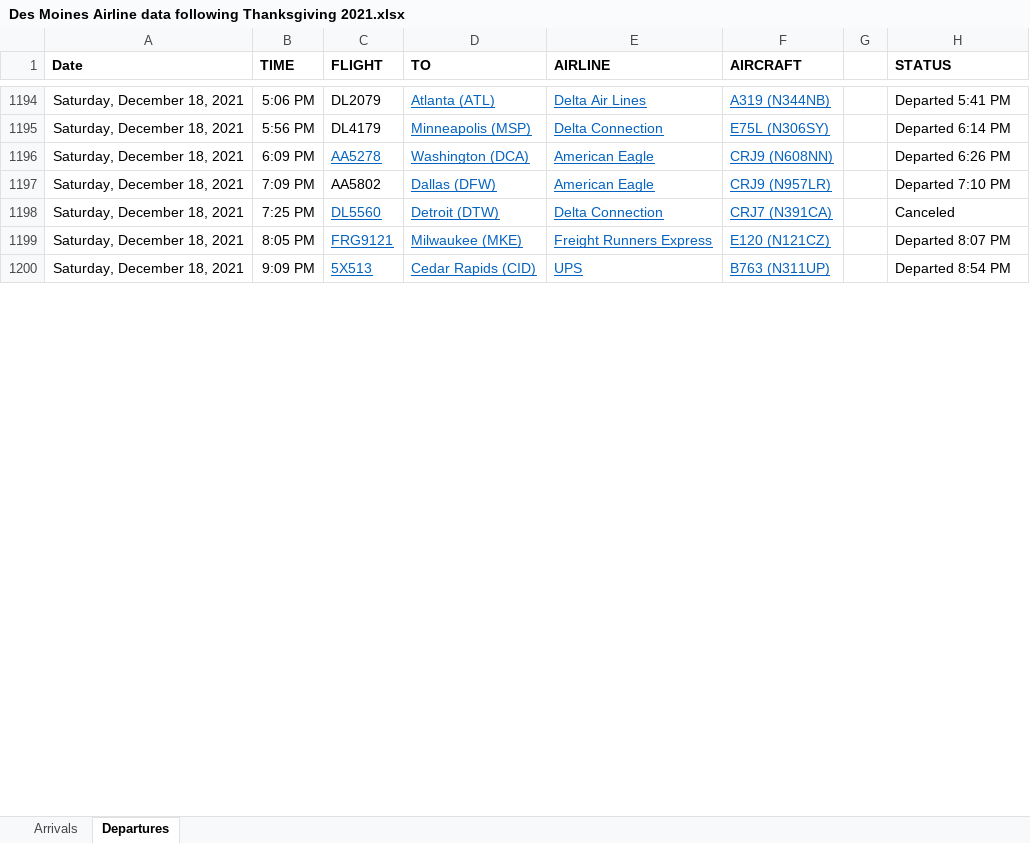
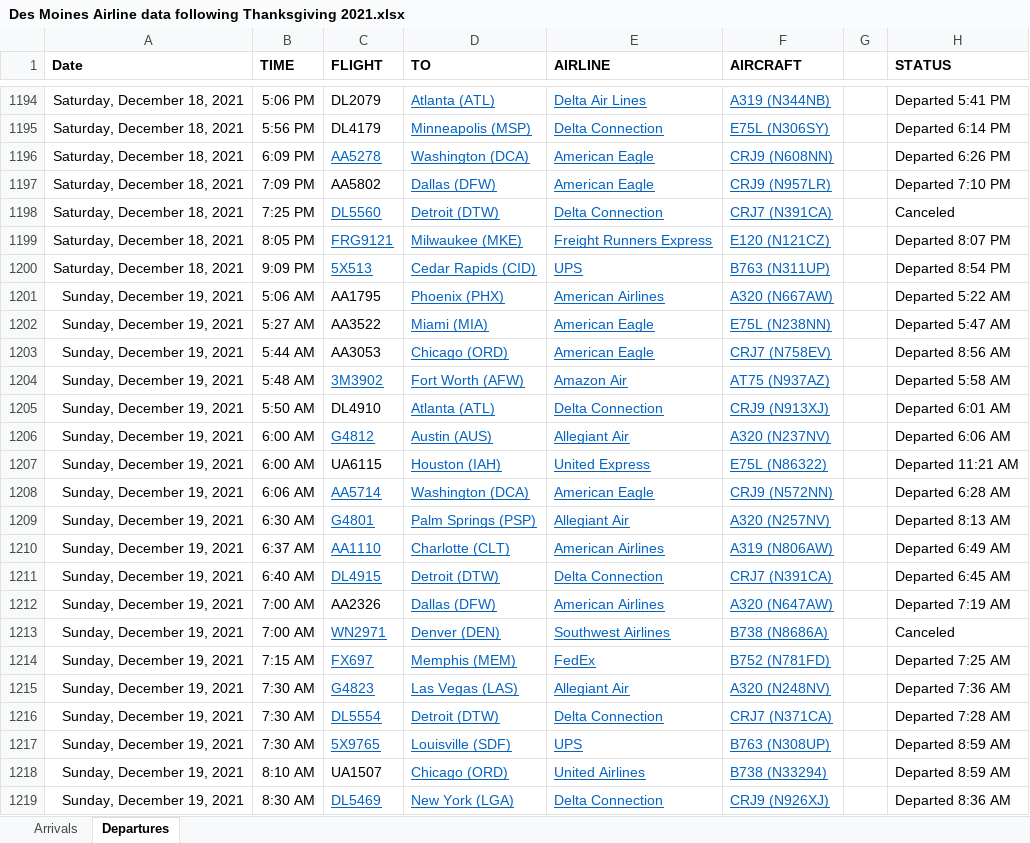
Before and after one commit to profSeeger/LVM-Code, an Excel workbook: codeLibrary/R/R/airlineData/Des Moines Airline data following Thanksgiving 2021.xlsx, sheet Departures, drawn as a sheet; only a part is shown, gaps mark what is left out; values as stored, in another font and other column widths than the file's, no borders; the diff covers the shown part only; the diff names each change by its address in the sheet, - before the commit and + after, or states it on an @@ line.

Commit message:
Update Des Moines Airline data following Thanksgiving 2021.xlsx

```diff
--- a/codeLibrary/R/R/airlineData/Des Moines Airline data following Thanksgiving 2021.xlsx (sheet Departures)
+++ b/codeLibrary/R/R/airlineData/Des Moines Airline data following Thanksgiving 2021.xlsx (sheet Departures)
+row 1201: Sunday, December 19, 2021 | 5:06 AM | AA1795 | Phoenix (PHX) | American Airlines | A320 (N667AW) |  | Departed 5:22 AM
+row 1202: Sunday, December 19, 2021 | 5:27 AM | AA3522 | Miami (MIA) | American Eagle | E75L (N238NN) |  | Departed 5:47 AM
+row 1203: Sunday, December 19, 2021 | 5:44 AM | AA3053 | Chicago (ORD) | American Eagle | CRJ7 (N758EV) |  | Departed 8:56 AM
+row 1204: Sunday, December 19, 2021 | 5:48 AM | 3M3902 | Fort Worth (AFW) | Amazon Air | AT75 (N937AZ) |  | Departed 5:58 AM
+row 1205: Sunday, December 19, 2021 | 5:50 AM | DL4910 | Atlanta (ATL) | Delta Connection | CRJ9 (N913XJ) |  | Departed 6:01 AM
+row 1206: Sunday, December 19, 2021 | 6:00 AM | G4812 | Austin (AUS) | Allegiant Air | A320 (N237NV) |  | Departed 6:06 AM
+row 1207: Sunday, December 19, 2021 | 6:00 AM | UA6115 | Houston (IAH) | United Express | E75L (N86322) |  | Departed 11:21 AM
+row 1208: Sunday, December 19, 2021 | 6:06 AM | AA5714 | Washington (DCA) | American Eagle | CRJ9 (N572NN) |  | Departed 6:28 AM
+row 1209: Sunday, December 19, 2021 | 6:30 AM | G4801 | Palm Springs (PSP) | Allegiant Air | A320 (N257NV) |  | Departed 8:13 AM
+row 1210: Sunday, December 19, 2021 | 6:37 AM | AA1110 | Charlotte (CLT) | American Airlines | A319 (N806AW) |  | Departed 6:49 AM
+row 1211: Sunday, December 19, 2021 | 6:40 AM | DL4915 | Detroit (DTW) | Delta Connection | CRJ7 (N391CA) |  | Departed 6:45 AM
+row 1212: Sunday, December 19, 2021 | 7:00 AM | AA2326 | Dallas (DFW) | American Airlines | A320 (N647AW) |  | Departed 7:19 AM
+row 1213: Sunday, December 19, 2021 | 7:00 AM | WN2971 | Denver (DEN) | Southwest Airlines | B738 (N8686A) |  | Canceled
+row 1214: Sunday, December 19, 2021 | 7:15 AM | FX697 | Memphis (MEM) | FedEx | B752 (N781FD) |  | Departed 7:25 AM
+row 1215: Sunday, December 19, 2021 | 7:30 AM | G4823 | Las Vegas (LAS) | Allegiant Air | A320 (N248NV) |  | Departed 7:36 AM
+row 1216: Sunday, December 19, 2021 | 7:30 AM | DL5554 | Detroit (DTW) | Delta Connection | CRJ7 (N371CA) |  | Departed 7:28 AM
+row 1217: Sunday, December 19, 2021 | 7:30 AM | 5X9765 | Louisville (SDF) | UPS | B763 (N308UP) |  | Departed 8:59 AM
+row 1218: Sunday, December 19, 2021 | 8:10 AM | UA1507 | Chicago (ORD) | United Airlines | B738 (N33294) |  | Departed 8:59 AM
+row 1219: Sunday, December 19, 2021 | 8:30 AM | DL5469 | New York (LGA) | Delta Connection | CRJ9 (N926XJ) |  | Departed 8:36 AM
```
Also changed, not shown: 53 added rows, 22 removed rows, 69 edited cells and cell formats elsewhere in this sheet, sheet Arrivals.
